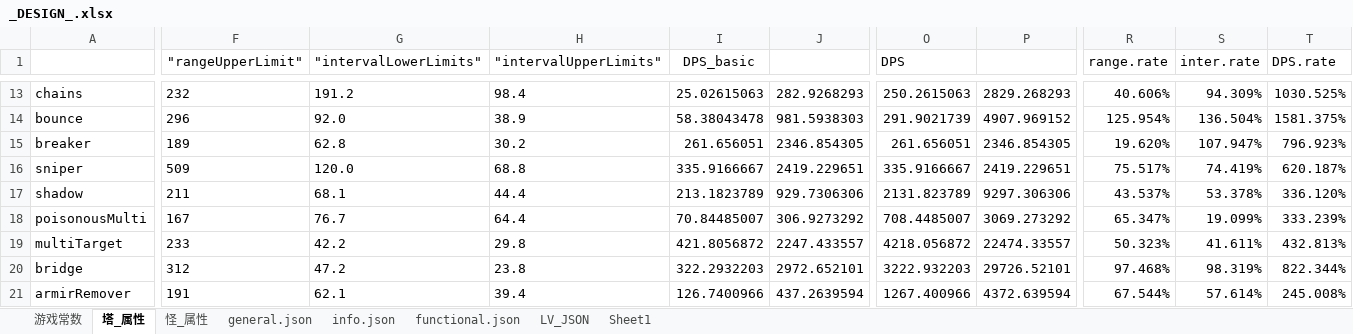
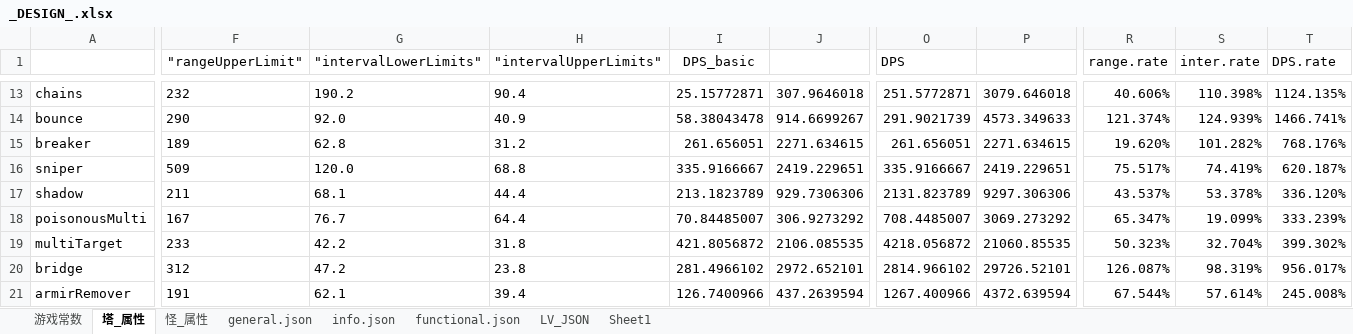
Before and after one commit to Crasader/ColorDefence, an Excel workbook: _DESIGN_.xlsx, sheet 塔_属性, drawn as a sheet; only a part is shown, gaps mark what is left out; values as stored, in another font and other column widths than the file's, no borders; conditional formats not drawn; the diff covers the shown part only; the diff names each change by its address in the sheet, - before the commit and + after, or states it on an @@ line.

```diff
--- a/_DESIGN_.xlsx (sheet 塔_属性)
+++ b/_DESIGN_.xlsx (sheet 塔_属性)
-G13 ("intervalLowerLimits"): 191.2
+G13 ("intervalLowerLimits"): 190.2
-H13 ("intervalUpperLimits"): 98.4
+H13 ("intervalUpperLimits"): 90.4
-I13 (DPS_basic): 25.02615063
+I13 (DPS_basic): 25.15772871
-J13: 282.9268293
+J13: 307.9646018
-O13 (DPS): 250.2615063
+O13 (DPS): 251.5772871
-P13: 2829.268293
+P13: 3079.646018
-S13 (inter.rate): 94.309%
+S13 (inter.rate): 110.398%
-T13 (DPS.rate): 1030.525%
+T13 (DPS.rate): 1124.135%
-F14 ("rangeUpperLimit"): 296
+F14 ("rangeUpperLimit"): 290
-H14 ("intervalUpperLimits"): 38.9
+H14 ("intervalUpperLimits"): 40.9
-J14: 981.5938303
+J14: 914.6699267
-P14: 4907.969152
+P14: 4573.349633
-R14 (range.rate): 125.954%
+R14 (range.rate): 121.374%
-S14 (inter.rate): 136.504%
+S14 (inter.rate): 124.939%
-T14 (DPS.rate): 1581.375%
+T14 (DPS.rate): 1466.741%
-H15 ("intervalUpperLimits"): 30.2
+H15 ("intervalUpperLimits"): 31.2
-J15: 2346.854305
+J15: 2271.634615
-P15: 2346.854305
+P15: 2271.634615
-S15 (inter.rate): 107.947%
+S15 (inter.rate): 101.282%
-T15 (DPS.rate): 796.923%
+T15 (DPS.rate): 768.176%
-H19 ("intervalUpperLimits"): 29.8
+H19 ("intervalUpperLimits"): 31.8
-J19: 2247.433557
+J19: 2106.085535
-P19: 22474.33557
+P19: 21060.85535
-S19 (inter.rate): 41.611%
+S19 (inter.rate): 32.704%
-T19 (DPS.rate): 432.813%
+T19 (DPS.rate): 399.302%
-I20 (DPS_basic): 322.2932203
+I20 (DPS_basic): 281.4966102
-O20 (DPS): 3222.932203
+O20 (DPS): 2814.966102
-R20 (range.rate): 97.468%
+R20 (range.rate): 126.087%
-T20 (DPS.rate): 822.344%
+T20 (DPS.rate): 956.017%
```
Also changed, not shown: 16 added rows and 81 edited cells elsewhere in this sheet, sheet general.json, formulas that keep their value, charts or pictures, 13 other files.
